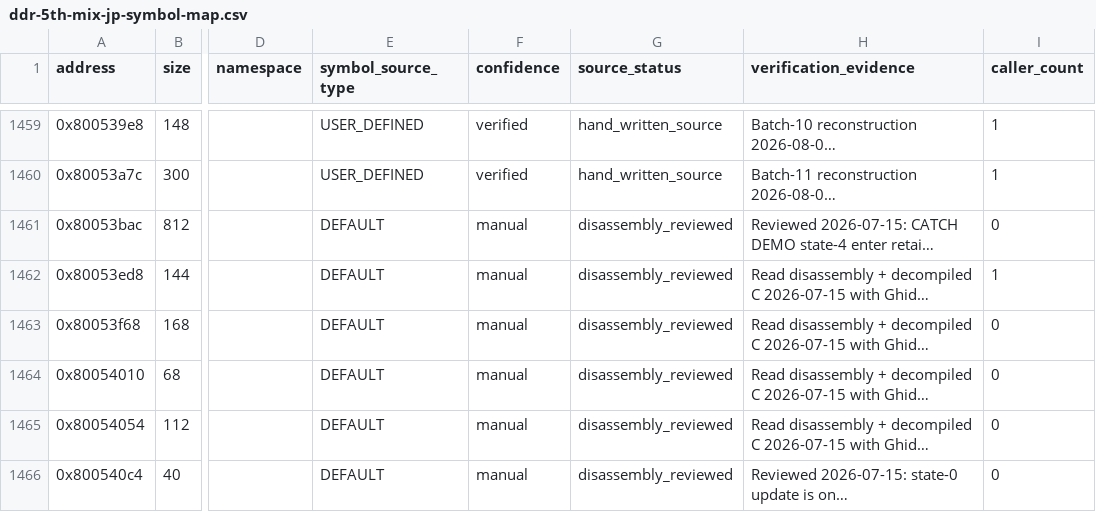
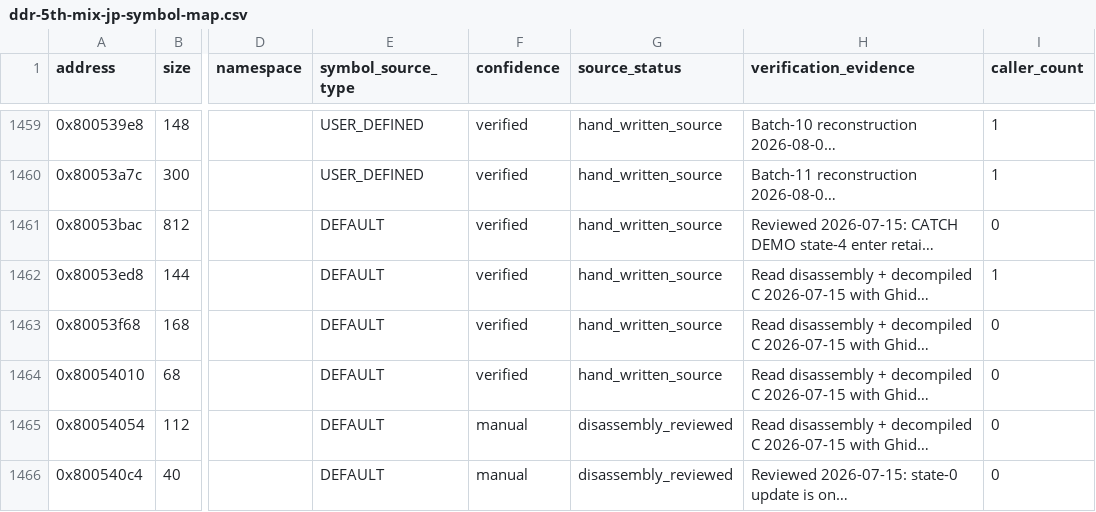
Before and after one commit to RieLoveChan/RiePS1, a CSV file: docs/games/ddr-5th-mix-jp-symbol-map.csv, drawn as a sheet; only a part is shown, gaps mark what is left out; long unchanged cells end in …; the diff names each change by its address in the sheet, - before the commit and + after, or states it on an @@ line.

```diff
--- a/docs/games/ddr-5th-mix-jp-symbol-map.csv
+++ b/docs/games/ddr-5th-mix-jp-symbol-map.csv
-F1461:F1464 (confidence): manual
+F1461:F1464 (confidence): verified
-G1461:G1464 (source_status): disassembly_reviewed
+G1461:G1464 (source_status): hand_written_source
```
Also changed, not shown: 3 other files.
